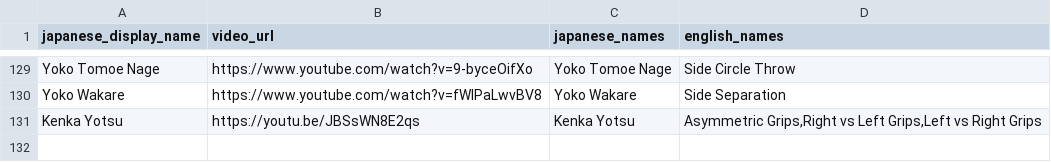
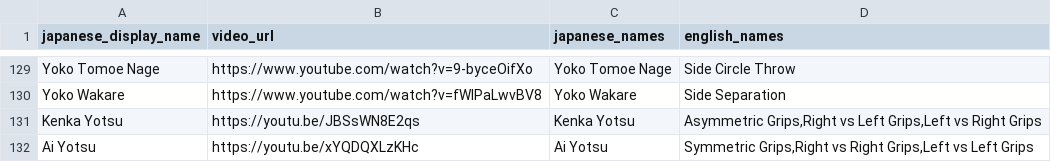
Before and after one commit to AbundantSalmon/judo-techniques-bot, a CSV file: judo_techniques_bot/data/techniques_fixtures.csv, drawn as a sheet; only a part is shown, gaps mark what is left out; the diff names each change by its address in the sheet, - before the commit and + after, or states it on an @@ line.

Commit message:
Add Ai Yotsu

```diff
--- a/judo_techniques_bot/data/techniques_fixtures.csv
+++ b/judo_techniques_bot/data/techniques_fixtures.csv
+row 132: Ai Yotsu | https://youtu.be/xYQDQXLzKHc | Ai Yotsu | Symmetric Grips,Right vs Right Grips,Left vs Left Grips
```
